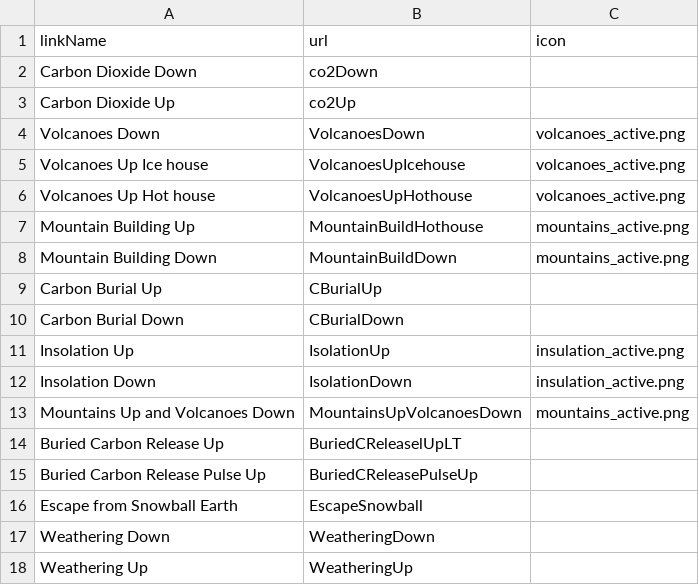
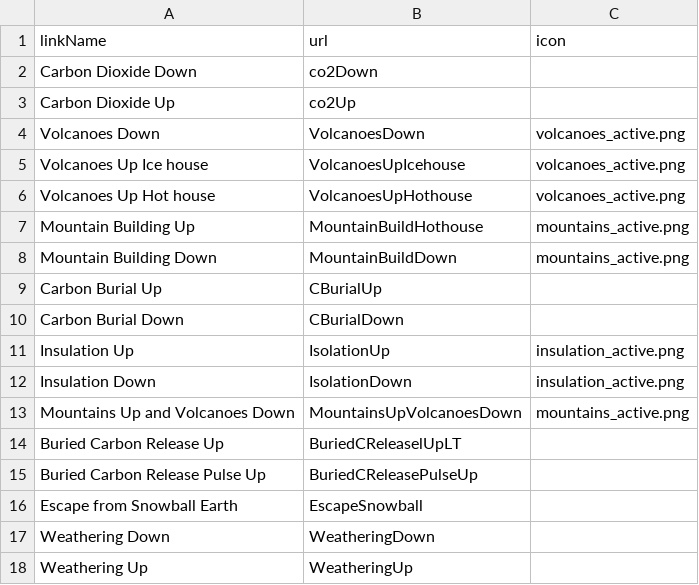
Before and after one commit to byuitechops/planet-simulator, a CSV file: csvs/homepage.csv, drawn as a sheet.

Commit message:
fixed Insulation spelling in homepage.csv

```diff
--- a/csvs/homepage.csv
+++ b/csvs/homepage.csv
@@ -10,4 +10,4 @@ Carbon Burial Up,CBurialUp,
 Carbon Burial Down,CBurialDown,
-Insolation Up,IsolationUp,insulation_active.png
-Insolation Down,IsolationDown,insulation_active.png
+Insulation Up,IsolationUp,insulation_active.png
+Insulation Down,IsolationDown,insulation_active.png
 Mountains Up and Volcanoes Down,MountainsUpVolcanoesDown,mountains_active.png
```
